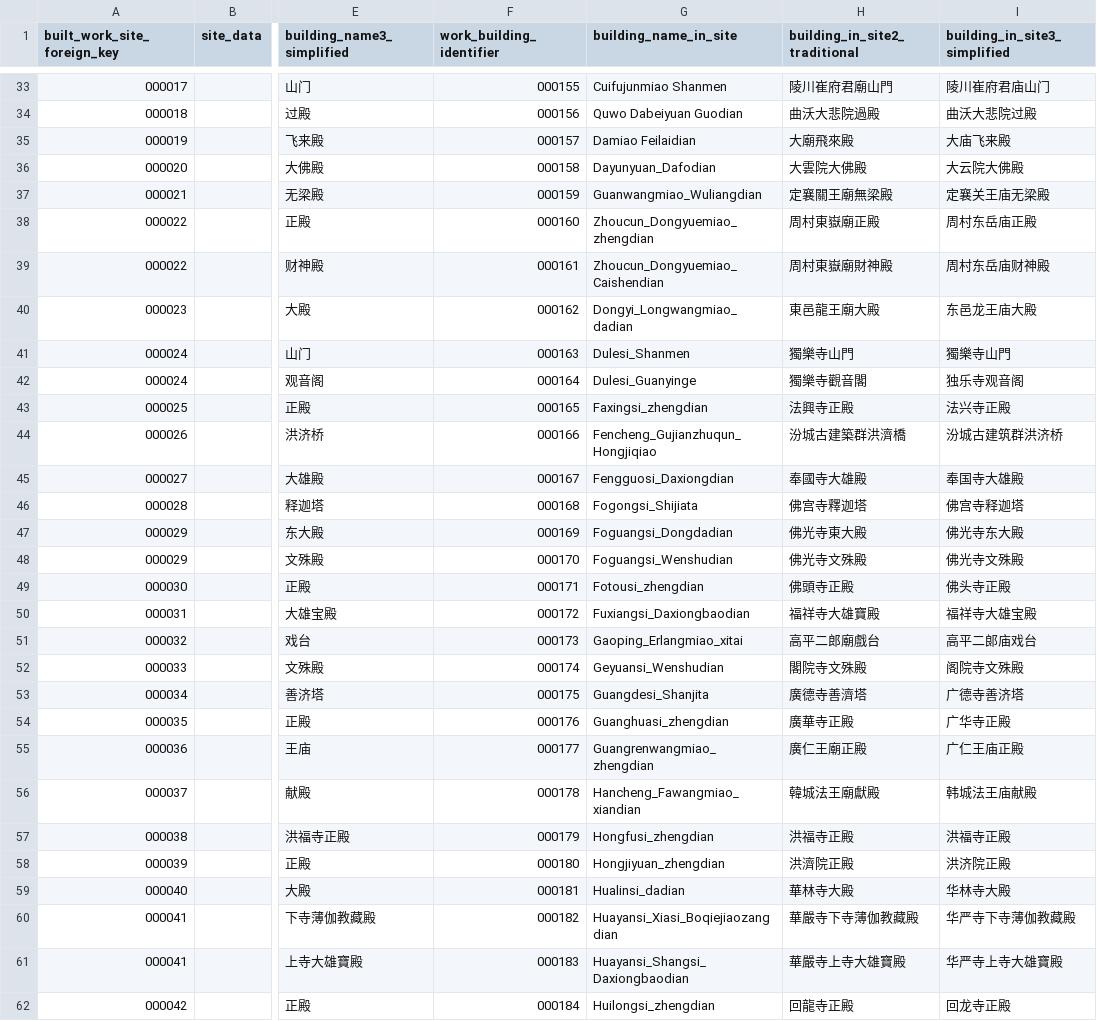
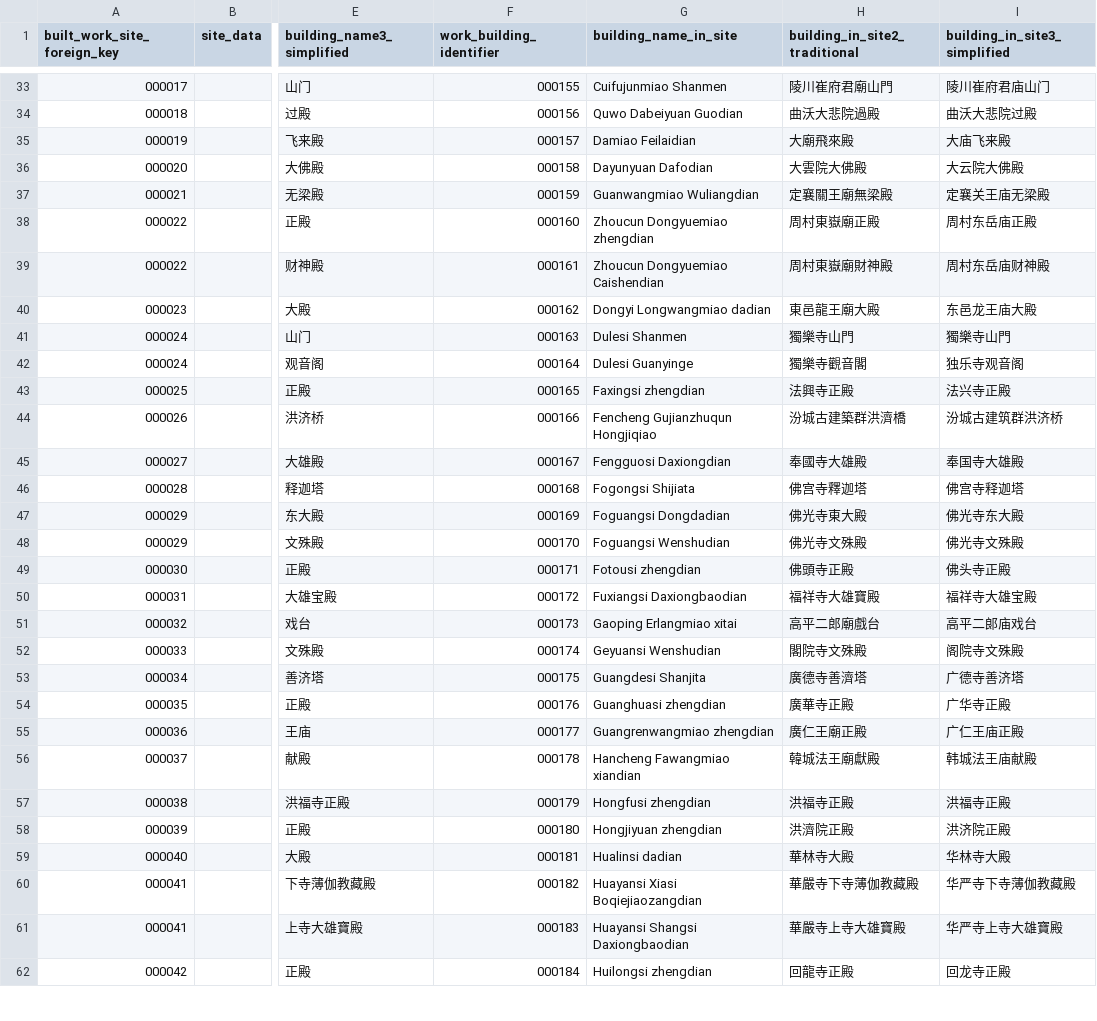
Before and after one commit to VandyVRC/tcadrt, a CSV file: building/building.csv, drawn as a sheet; only a part is shown, gaps mark what is left out; the diff covers the shown part only; the diff names each change by its address in the sheet, - before the commit and + after, or states it on an @@ line.

Commit message:
remove more underscores from building.csv column "building_name_in_site"

```diff
--- a/building/building.csv
+++ b/building/building.csv
-G36 (building_name_in_site): Dayunyuan_Dafodian
+G36 (building_name_in_site): Dayunyuan Dafodian
-G37 (building_name_in_site): Guanwangmiao_Wuliangdian
+G37 (building_name_in_site): Guanwangmiao Wuliangdian
-G38 (building_name_in_site): Zhoucun_Dongyuemiao_zhengdian
+G38 (building_name_in_site): Zhoucun Dongyuemiao zhengdian
-G39 (building_name_in_site): Zhoucun_Dongyuemiao_Caishendian
+G39 (building_name_in_site): Zhoucun Dongyuemiao Caishendian
-G40 (building_name_in_site): Dongyi_Longwangmiao_dadian
+G40 (building_name_in_site): Dongyi Longwangmiao dadian
-G41 (building_name_in_site): Dulesi_Shanmen
+G41 (building_name_in_site): Dulesi Shanmen
-G42 (building_name_in_site): Dulesi_Guanyinge
+G42 (building_name_in_site): Dulesi Guanyinge
-G43 (building_name_in_site): Faxingsi_zhengdian
+G43 (building_name_in_site): Faxingsi zhengdian
-G44 (building_name_in_site): Fencheng_Gujianzhuqun_Hongjiqiao
+G44 (building_name_in_site): Fencheng Gujianzhuqun Hongjiqiao
-G45 (building_name_in_site): Fengguosi_Daxiongdian
+G45 (building_name_in_site): Fengguosi Daxiongdian
-G46 (building_name_in_site): Fogongsi_Shijiata
+G46 (building_name_in_site): Fogongsi Shijiata
-G47 (building_name_in_site): Foguangsi_Dongdadian
+G47 (building_name_in_site): Foguangsi Dongdadian
-G48 (building_name_in_site): Foguangsi_Wenshudian
+G48 (building_name_in_site): Foguangsi Wenshudian
-G49 (building_name_in_site): Fotousi_zhengdian
+G49 (building_name_in_site): Fotousi zhengdian
-G50 (building_name_in_site): Fuxiangsi_Daxiongbaodian
+G50 (building_name_in_site): Fuxiangsi Daxiongbaodian
-G51 (building_name_in_site): Gaoping_Erlangmiao_xitai
+G51 (building_name_in_site): Gaoping Erlangmiao xitai
-G52 (building_name_in_site): Geyuansi_Wenshudian
+G52 (building_name_in_site): Geyuansi Wenshudian
-G53 (building_name_in_site): Guangdesi_Shanjita
+G53 (building_name_in_site): Guangdesi Shanjita
-G54 (building_name_in_site): Guanghuasi_zhengdian
+G54 (building_name_in_site): Guanghuasi zhengdian
-G55 (building_name_in_site): Guangrenwangmiao_zhengdian
+G55 (building_name_in_site): Guangrenwangmiao zhengdian
-G56 (building_name_in_site): Hancheng_Fawangmiao_xiandian
+G56 (building_name_in_site): Hancheng Fawangmiao xiandian
-G57 (building_name_in_site): Hongfusi_zhengdian
+G57 (building_name_in_site): Hongfusi zhengdian
-G58 (building_name_in_site): Hongjiyuan_zhengdian
+G58 (building_name_in_site): Hongjiyuan zhengdian
-G59 (building_name_in_site): Hualinsi_dadian
+G59 (building_name_in_site): Hualinsi dadian
-G60 (building_name_in_site): Huayansi_Xiasi_Boqiejiaozangdian
+G60 (building_name_in_site): Huayansi Xiasi Boqiejiaozangdian
-G61 (building_name_in_site): Huayansi_Shangsi_Daxiongbaodian
+G61 (building_name_in_site): Huayansi Shangsi Daxiongbaodian
-G62 (building_name_in_site): Huilongsi_zhengdian
+G62 (building_name_in_site): Huilongsi zhengdian
```
Also changed, not shown: 95 edited cells elsewhere in this file, 1 other file.
